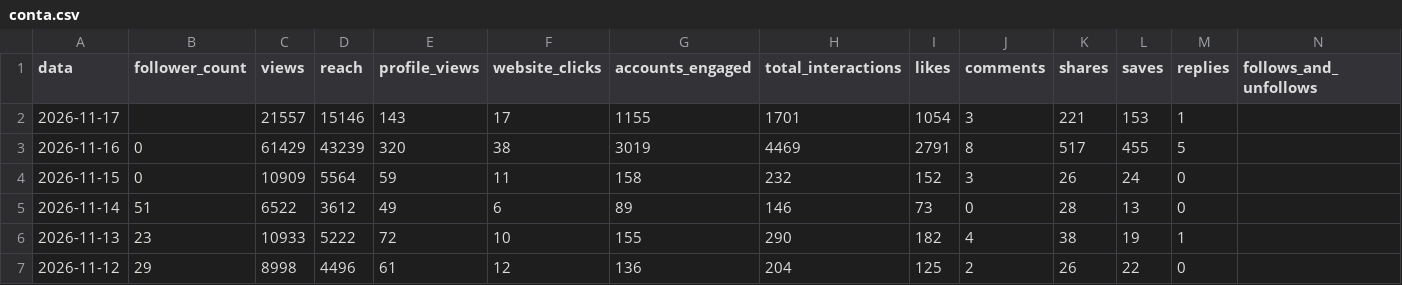
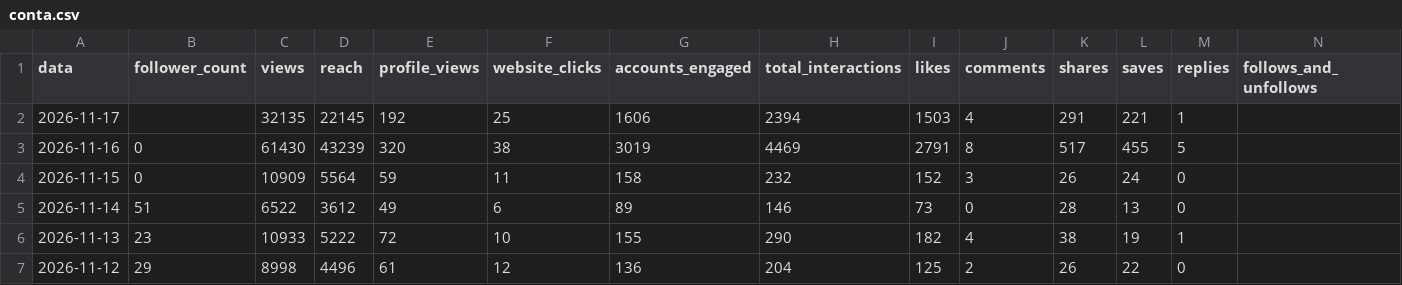
Before and after one commit to denysdmo/maa-publicador, a CSV file: metricas/conta.csv, drawn as a sheet; only a part is shown.

```diff
--- a/metricas/conta.csv
+++ b/metricas/conta.csv
@@ -1,4 +1,4 @@
 data,follower_count,views,reach,profile_views,website_clicks,accounts_engaged,total_interactions,likes,comments,shares,saves,replies,follows_and_unfollows
-2026-11-17,,21557,15146,143,17,1155,1701,1054,3,221,153,1,
-2026-11-16,0,61429,43239,320,38,3019,4469,2791,8,517,455,5,
+2026-11-17,,32135,22145,192,25,1606,2394,1503,4,291,221,1,
+2026-11-16,0,61430,43239,320,38,3019,4469,2791,8,517,455,5,
 2026-11-15,0,10909,5564,59,11,158,232,152,3,26,24,0,
```
Also changed, not shown: metricas/midias.csv, metricas/stories.csv, 2 other files.
